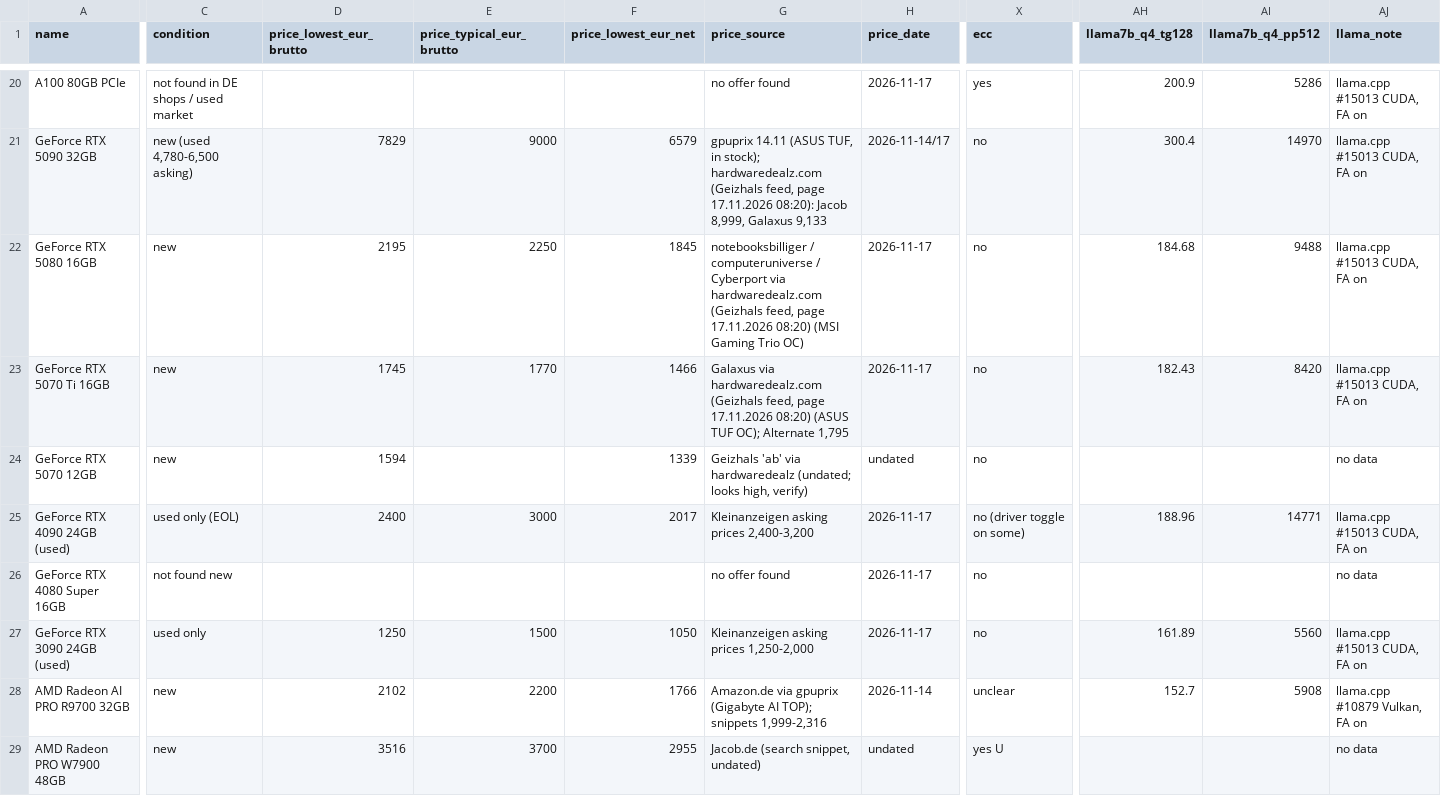
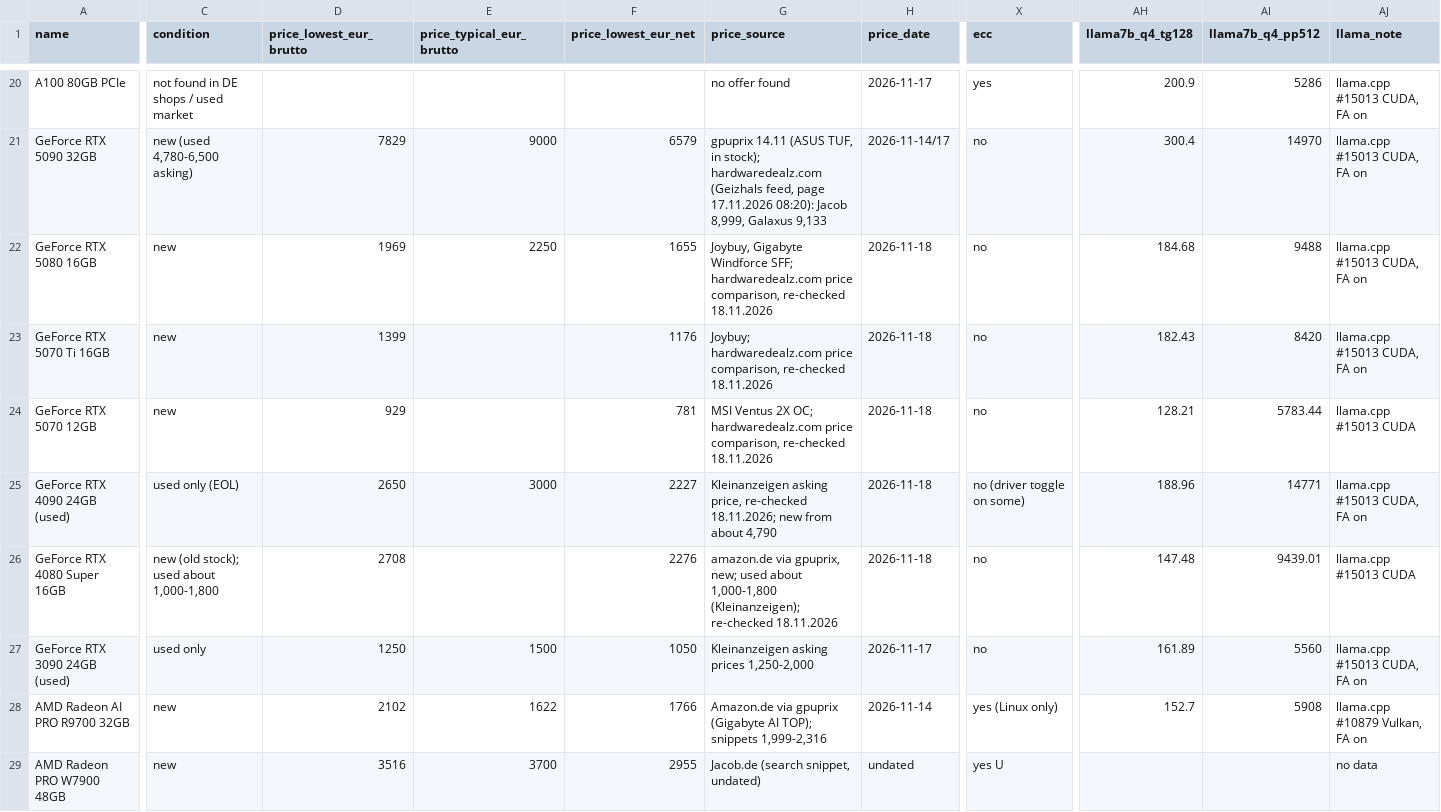
Before and after one commit to SchockTop/GPU-Server-MA, a CSV file: research/gpu-master-table.csv, drawn as a sheet; only a part is shown, gaps mark what is left out; the diff covers the shown part only; the diff names each change by its address in the sheet, - before the commit and + after, or states it on an @@ line.

```diff
--- a/research/gpu-master-table.csv
+++ b/research/gpu-master-table.csv
-D22 (price_lowest_eur_brutto): 2195
+D22 (price_lowest_eur_brutto): 1969
-F22 (price_lowest_eur_net): 1845
+F22 (price_lowest_eur_net): 1655
-G22 (price_source): notebooksbilliger / computeruniverse / Cyberport via hardwaredealz.com (Geizhals feed, page 17.11.2026 08:20) (MSI Gaming Trio OC)
+G22 (price_source): Joybuy, Gigabyte Windforce SFF; hardwaredealz.com price comparison, re-checked 18.11.2026
-H22:H23 (price_date): 2026-11-17
+H22:H23 (price_date): 2026-11-18
-D23 (price_lowest_eur_brutto): 1745
+D23 (price_lowest_eur_brutto): 1399
-E23 (price_typical_eur_brutto): 1770
+E23 (price_typical_eur_brutto): (empty)
-F23 (price_lowest_eur_net): 1466
+F23 (price_lowest_eur_net): 1176
-G23 (price_source): Galaxus via hardwaredealz.com (Geizhals feed, page 17.11.2026 08:20) (ASUS TUF OC); Alternate 1,795
+G23 (price_source): Joybuy; hardwaredealz.com price comparison, re-checked 18.11.2026
-D24 (price_lowest_eur_brutto): 1594
+D24 (price_lowest_eur_brutto): 929
-F24 (price_lowest_eur_net): 1339
+F24 (price_lowest_eur_net): 781
-G24 (price_source): Geizhals 'ab' via hardwaredealz (undated; looks high, verify)
+G24 (price_source): MSI Ventus 2X OC; hardwaredealz.com price comparison, re-checked 18.11.2026
-H24 (price_date): undated
+H24 (price_date): 2026-11-18
-AH24 (llama7b_q4_tg128): (empty)
+AH24 (llama7b_q4_tg128): 128.21
-AI24 (llama7b_q4_pp512): (empty)
+AI24 (llama7b_q4_pp512): 5783.44
-AJ24 (llama_note): no data
+AJ24 (llama_note): llama.cpp #15013 CUDA
-D25 (price_lowest_eur_brutto): 2400
+D25 (price_lowest_eur_brutto): 2650
-F25 (price_lowest_eur_net): 2017
+F25 (price_lowest_eur_net): 2227
-G25 (price_source): Kleinanzeigen asking prices 2,400-3,200
+G25 (price_source): Kleinanzeigen asking price, re-checked 18.11.2026; new from about 4,790
-H25:H26 (price_date): 2026-11-17
+H25:H26 (price_date): 2026-11-18
-C26 (condition): not found new
+C26 (condition): new (old stock); used about 1,000-1,800
-D26 (price_lowest_eur_brutto): (empty)
+D26 (price_lowest_eur_brutto): 2708
-F26 (price_lowest_eur_net): (empty)
+F26 (price_lowest_eur_net): 2276
-G26 (price_source): no offer found
+G26 (price_source): amazon.de via gpuprix, new; used about 1,000-1,800 (Kleinanzeigen); re-checked 18.11.2026
-AH26 (llama7b_q4_tg128): (empty)
+AH26 (llama7b_q4_tg128): 147.48
-AI26 (llama7b_q4_pp512): (empty)
+AI26 (llama7b_q4_pp512): 9439.01
-AJ26 (llama_note): no data
+AJ26 (llama_note): llama.cpp #15013 CUDA
-E28 (price_typical_eur_brutto): 2200
+E28 (price_typical_eur_brutto): 1622
-X28 (ecc): unclear
+X28 (ecc): yes (Linux only)
```
Also changed, not shown: 69 edited cells elsewhere in this file, research/llm-large.csv, research/prices-b2b.csv, 14 other files.
